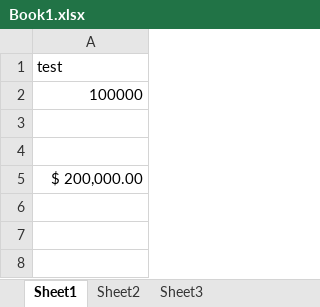
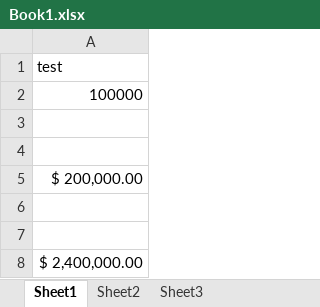
Before and after one commit to andrewkolve/turbo-octo-wight, an Excel workbook: excel file/Book1.xlsx, sheet Sheet1, drawn as a sheet; values as stored, in another font and other column widths than the file's, no borders; the diff names each change by its address in the sheet, - before the commit and + after, or states it on an @@ line.

```diff
--- a/excel file/Book1.xlsx (sheet Sheet1)
+++ b/excel file/Book1.xlsx (sheet Sheet1)
+row 6: (empty)
+row 7: (empty)
+row 8: $ 2,400,000.00
```
Also changed, not shown: 4 other files.
